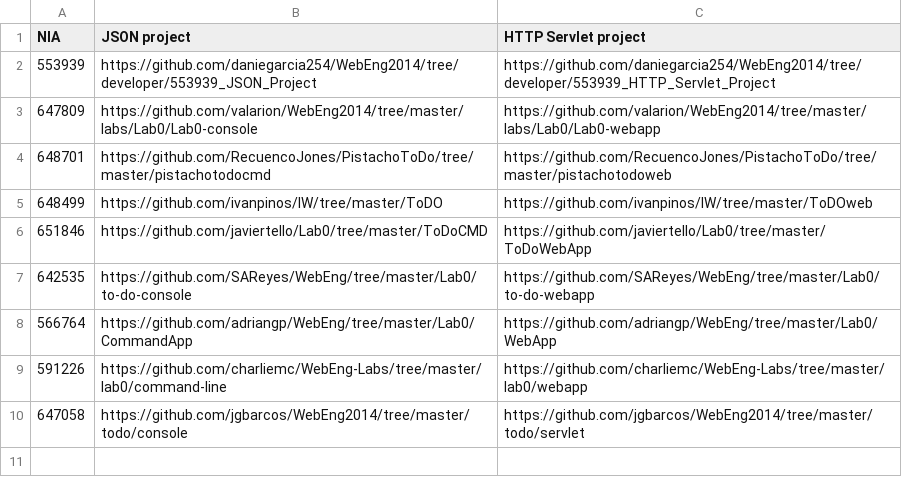
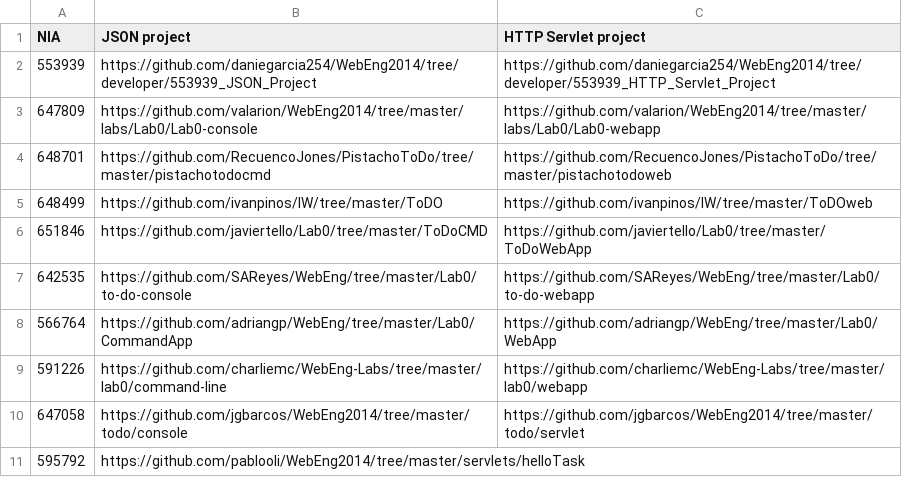
Before and after one commit to pablooli/WebEng2014, a CSV file: labs/setup.csv, drawn as a sheet.

Commit message:
setup sv

```diff
--- a/labs/setup.csv
+++ b/labs/setup.csv
@@ -10 +10,2 @@ NIA, JSON project, HTTP Servlet project
 647058, https://github.com/jgbarcos/WebEng2014/tree/master/todo/console, https://github.com/jgbarcos/WebEng2014/tree/master/todo/servlet
+595792, https://github.com/pablooli/WebEng2014/tree/master/servlets/helloTask
```
